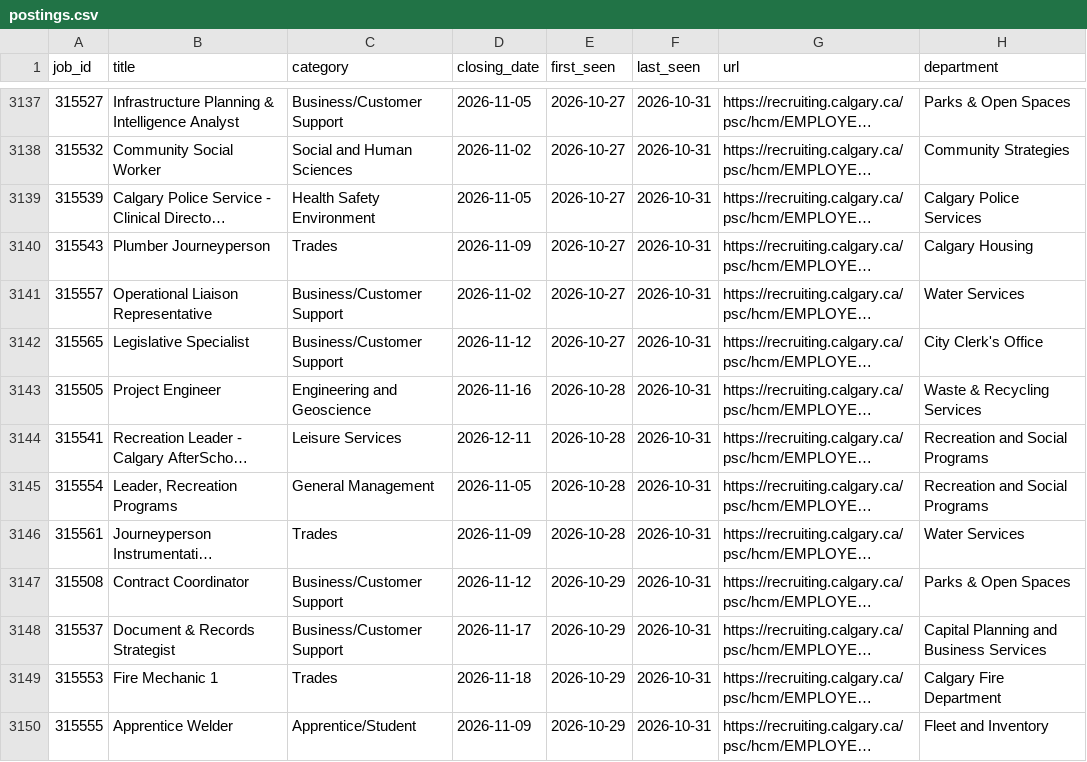
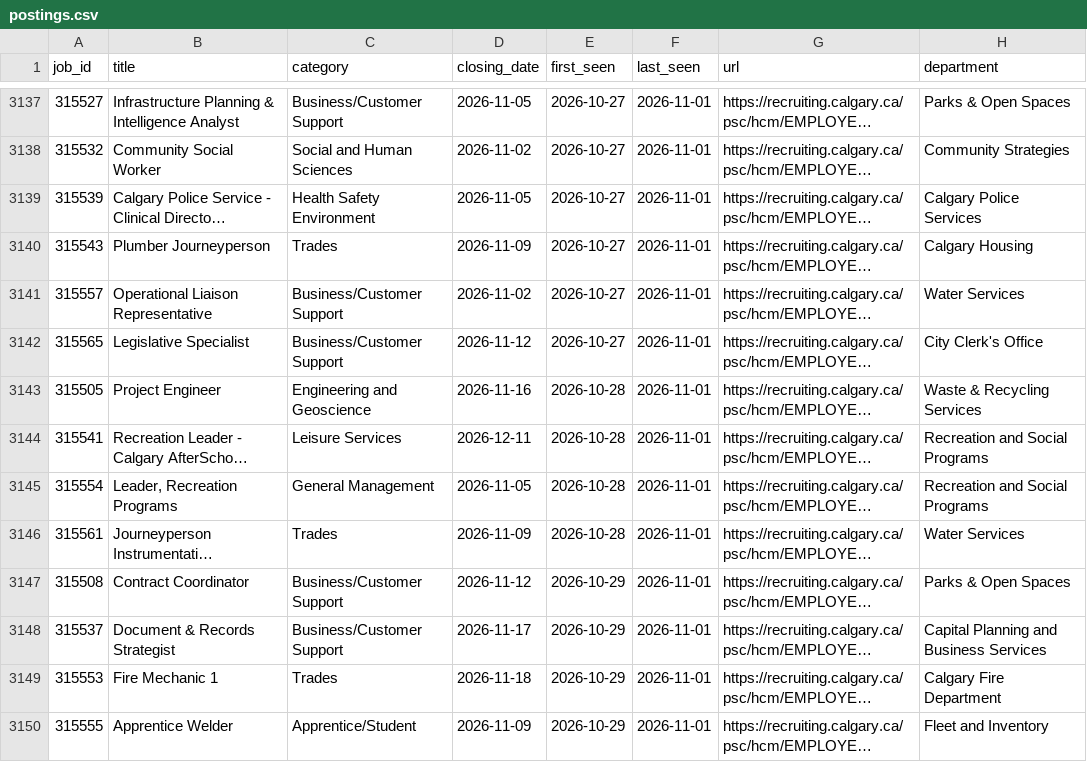
Before and after one commit to TrackingOurCash/YYC, a CSV file: data/jobs/postings.csv, drawn as a sheet; only a part is shown, gaps mark what is left out; long unchanged cells end in …; the diff covers the shown part only; the diff names each change by its address in the sheet, - before the commit and + after, or states it on an @@ line.

```diff
--- a/data/jobs/postings.csv
+++ b/data/jobs/postings.csv
-F3137:F3150 (last_seen): 2026-10-31
+F3137:F3150 (last_seen): 2026-11-01
```
Also changed, not shown: 48 edited cells elsewhere in this file, data/grants/grants.csv, 6 other files.
